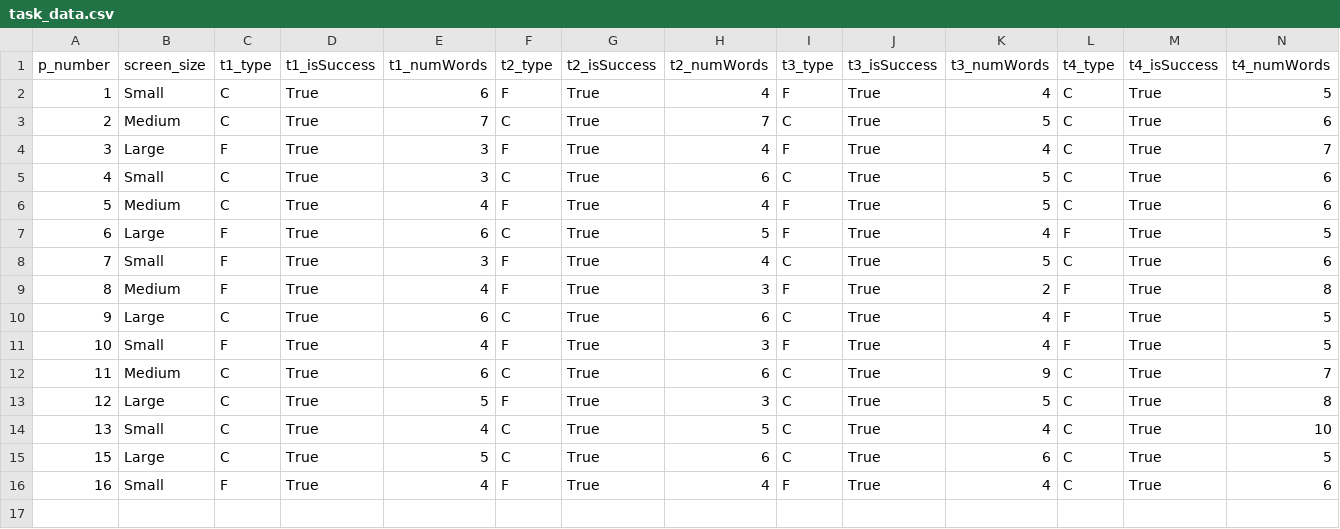
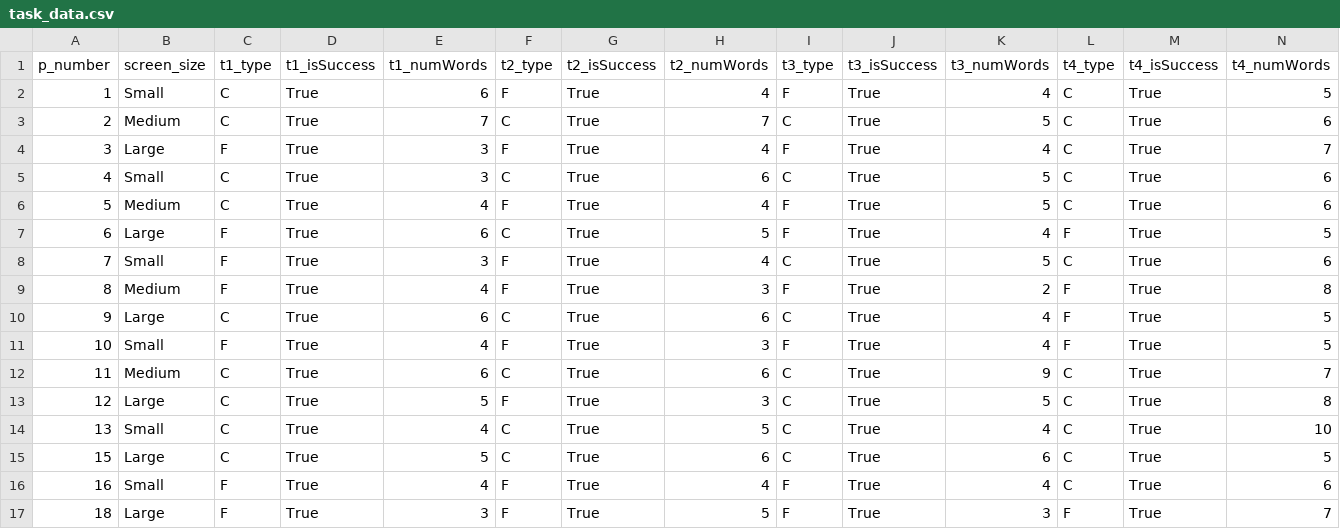
Before and after one commit to BladeF/Thesis-Data-Analysis, a CSV file: data/processed/task_data.csv, drawn as a sheet; only a part is shown; rows hold the shown columns only; the diff names each change by its address in the sheet, - before the commit and + after, or states it on an @@ line.

```diff
--- a/data/processed/task_data.csv
+++ b/data/processed/task_data.csv
+row 17: 18 | Large | F | True | 3 | F | True | 5 | F | True | 3 | F | True | 7
```
Also changed, not shown: data/processed/survey_data.csv, data/raw/sample_survey_responses.csv, 13 other files.
